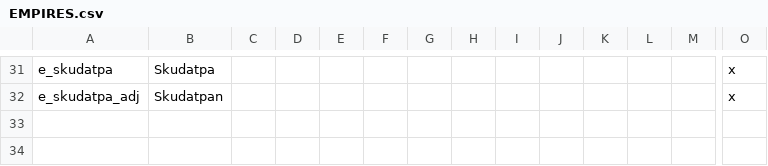
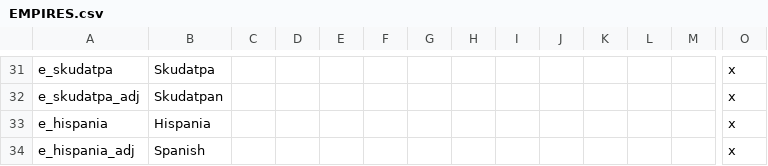
Before and after one commit to tannerflick4/Diadochi-Kings-Revival, a CSV file: diadochi/localisation/EMPIRES.csv, drawn as a sheet; only a part is shown, gaps mark what is left out; rows hold the shown columns only; the diff names each change by its address in the sheet, - before the commit and + after, or states it on an @@ line.

```diff
--- a/diadochi/localisation/EMPIRES.csv
+++ b/diadochi/localisation/EMPIRES.csv
+row 33: e_hispania | Hispania |  |  |  |  |  |  |  |  |  |  |  | x
+row 34: e_hispania_adj | Spanish |  |  |  |  |  |  |  |  |  |  |  | x
```
Also changed, not shown: diadochi/localisation/COUNTIES.csv, diadochi/localisation/DUCHIES.csv, 16 other files.
